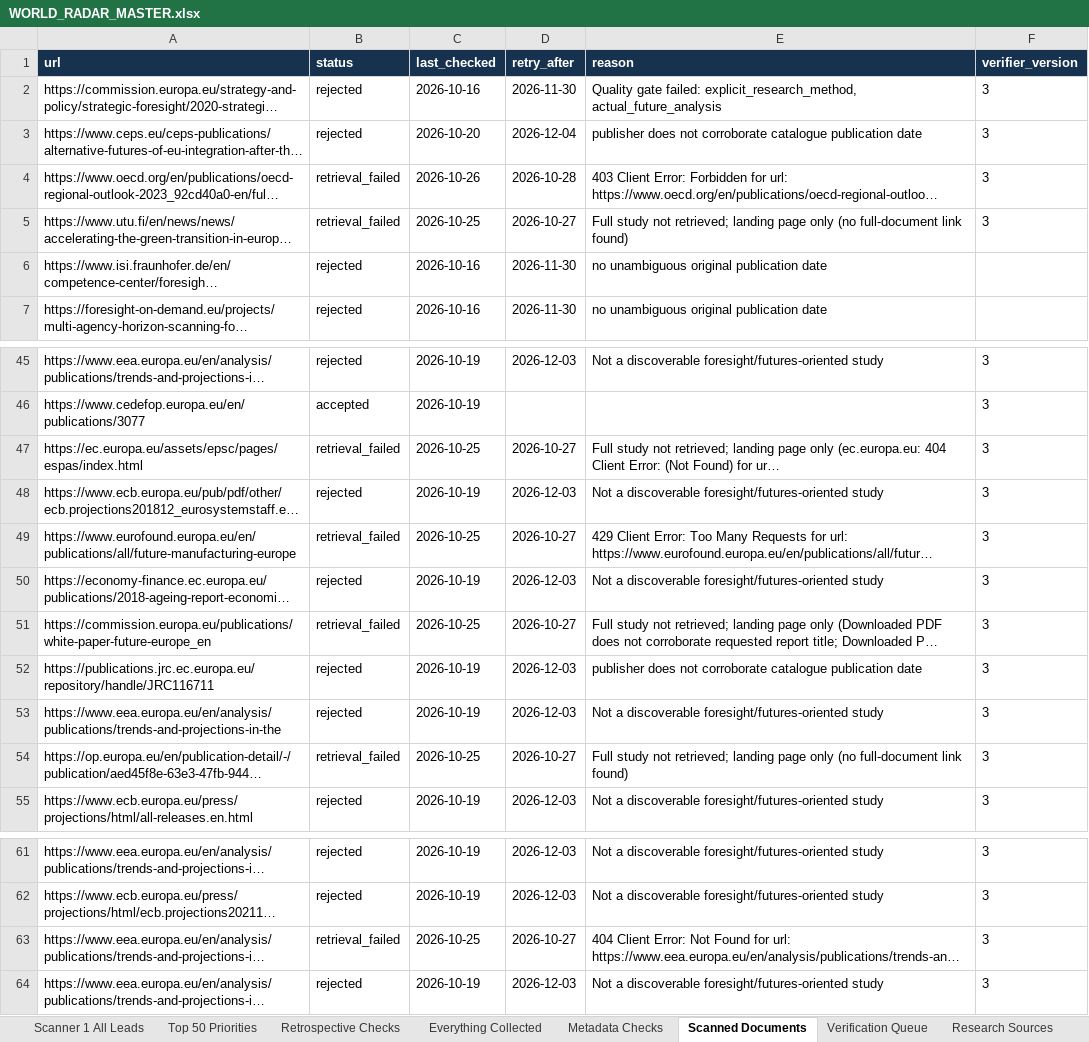
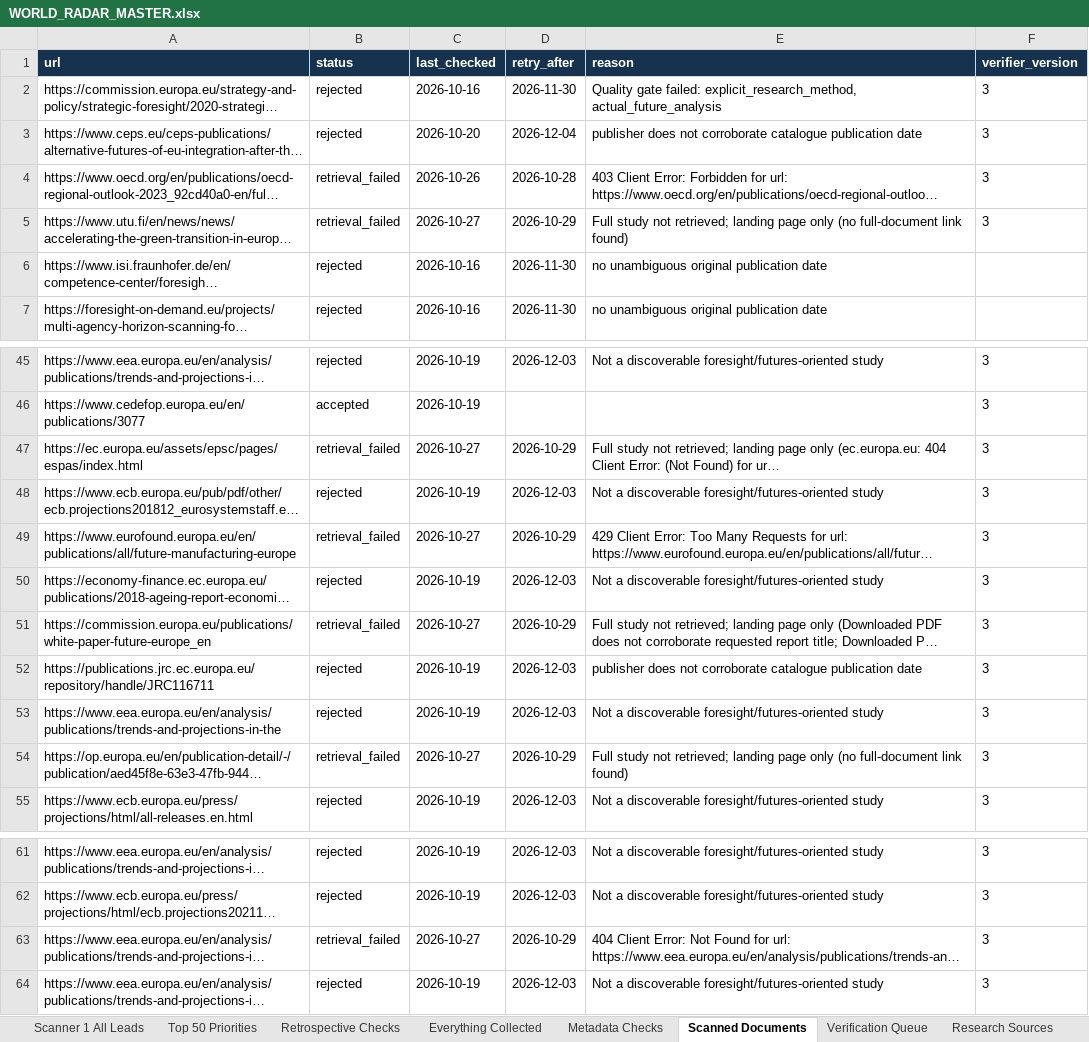
Before and after one commit to vevirm/world-radar, an Excel workbook: stuff/WORLD_RADAR_MASTER.xlsx, sheet Scanned Documents, drawn as a sheet; only a part is shown, gaps mark what is left out; long unchanged cells end in …; values as stored, in another font and other column widths than the file's, no borders; the diff names each change by its address in the sheet, - before the commit and + after, or states it on an @@ line.

```diff
--- a/stuff/WORLD_RADAR_MASTER.xlsx (sheet Scanned Documents)
+++ b/stuff/WORLD_RADAR_MASTER.xlsx (sheet Scanned Documents)
-C5 (last_checked): 2026-10-25
+C5 (last_checked): 2026-10-27
-D5 (retry_after): 2026-10-27
+D5 (retry_after): 2026-10-29
-C47 (last_checked): 2026-10-25
+C47 (last_checked): 2026-10-27
-D47 (retry_after): 2026-10-27
+D47 (retry_after): 2026-10-29
-C49 (last_checked): 2026-10-25
+C49 (last_checked): 2026-10-27
-D49 (retry_after): 2026-10-27
+D49 (retry_after): 2026-10-29
-C51 (last_checked): 2026-10-25
+C51 (last_checked): 2026-10-27
-D51 (retry_after): 2026-10-27
+D51 (retry_after): 2026-10-29
-C54 (last_checked): 2026-10-25
+C54 (last_checked): 2026-10-27
-D54 (retry_after): 2026-10-27
+D54 (retry_after): 2026-10-29
-C63 (last_checked): 2026-10-25
+C63 (last_checked): 2026-10-27
-D63 (retry_after): 2026-10-27
+D63 (retry_after): 2026-10-29
```
Also changed, not shown: sheet Scanner 1 All Leads, sheet Metadata Checks, 6 other files.
